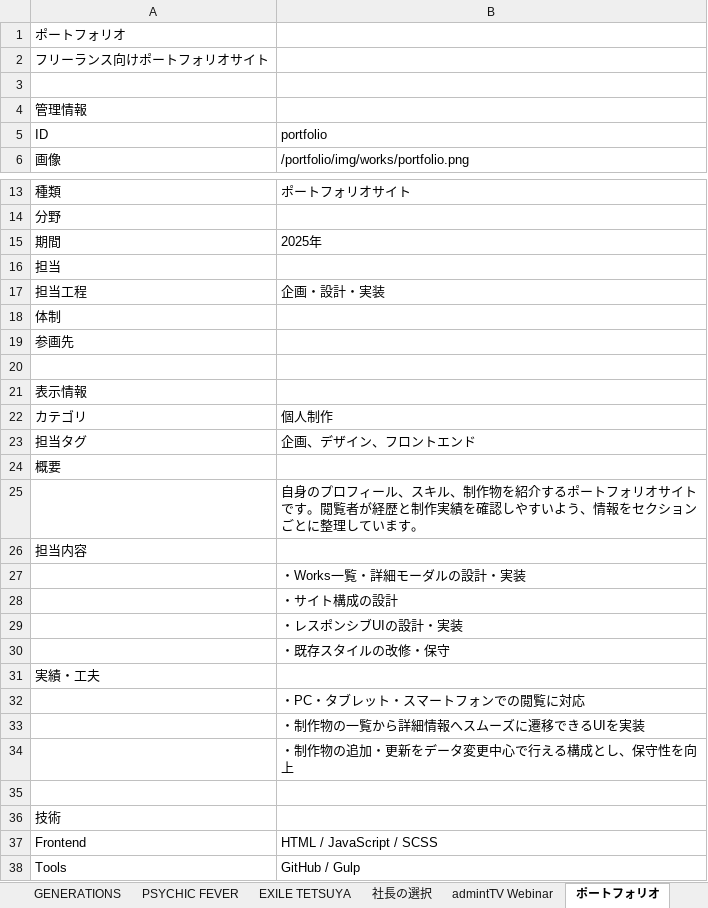
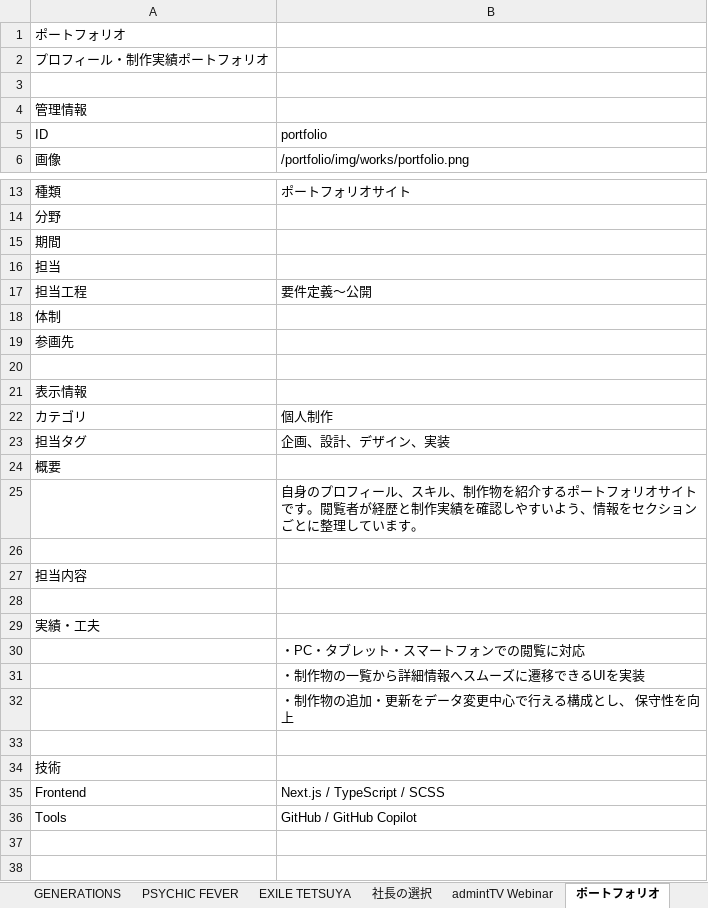
Before and after one commit to hiratsuka-r/portfolio, an Excel workbook: next-app/data/works_master.xlsx, sheet ポートフォリオ, drawn as a sheet; only a part is shown, gaps mark what is left out; values as stored, in another font and other column widths than the file's, no borders; removed rows and columns are numbered as before the commit, all else as after; the diff covers the shown part only; the diff names each change by its address in the sheet, - before the commit and + after, or states it on an @@ line.

```diff
--- a/next-app/data/works_master.xlsx (sheet ポートフォリオ)
+++ b/next-app/data/works_master.xlsx (sheet ポートフォリオ)
-A2 (ID): フリーランス向けポートフォリオサイト
+A2 (ID): プロフィール・制作実績ポートフォリオ
-B15 (portfolio): 2025年
+B15 (portfolio): (empty)
-B17 (portfolio): 企画・設計・実装
+B17 (portfolio): 要件定義～公開
-B23 (portfolio): 企画、デザイン、フロントエンド
+B23 (portfolio): 企画、設計、デザイン、実装
+row 26: (empty)
-B28 (portfolio): ・Works一覧・詳細モーダルの設計・実装
+B28 (portfolio): (empty)
-row 28:  | ・サイト構成の設計
-row 29:  | ・レスポンシブUIの設計・実装
-row 30:  | ・既存スタイルの改修・保守
-B32 (portfolio): ・制作物の追加・更新をデータ変更中心で行える構成とし、保守性を向上
+B32 (portfolio): ・制作物の追加・更新をデータ変更中心で行える構成とし、 保守性を向上
-B35 (portfolio): HTML / JavaScript / SCSS
+B35 (portfolio): Next.js / TypeScript / SCSS
-B36 (portfolio): GitHub / Gulp
+B36 (portfolio): GitHub / GitHub Copilot
```
Also changed, not shown: 1 edited cell elsewhere in this sheet, sheet Fleet, 2 other files.
